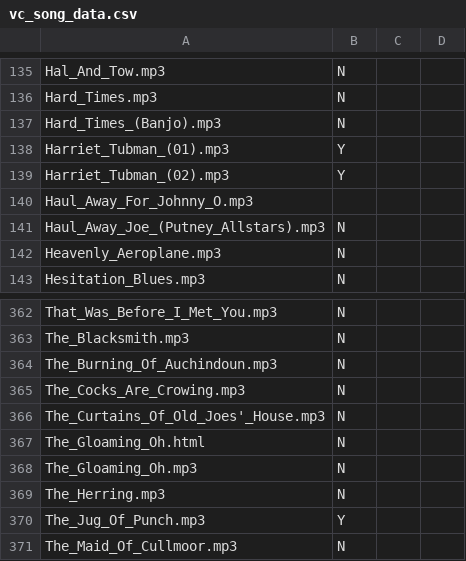
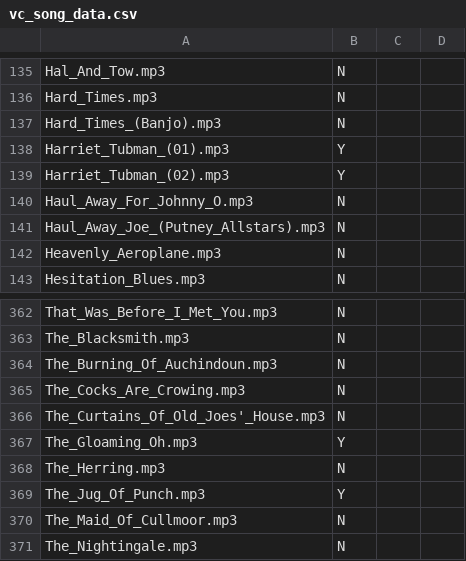
Before and after one commit to glee-uk/virtualcampfire, a CSV file: vc_song_data.csv, drawn as a sheet; only a part is shown, gaps mark what is left out; the shorter side is filled out with more unchanged rows.

Commit message:
Data correction

```diff
--- a/vc_song_data.csv
+++ b/vc_song_data.csv
@@ -139,3 +139,3 @@ Harriet_Tubman_(01).mp3,Y,,,
 Harriet_Tubman_(02).mp3,Y,,,
-Haul_Away_For_Johnny_O.mp3
+Haul_Away_For_Johnny_O.mp3,N,,,
 Haul_Away_Joe_(Putney_Allstars).mp3,N,,,
@@ -366,4 +366,3 @@ The_Cocks_Are_Crowing.mp3,N,,,
 The_Curtains_Of_Old_Joes'_House.mp3,N,,,
-The_Gloaming_Oh.html,N,,,
-The_Gloaming_Oh.mp3,N,,,
+The_Gloaming_Oh.mp3,Y,,,
 The_Herring.mp3,N,,,
```
